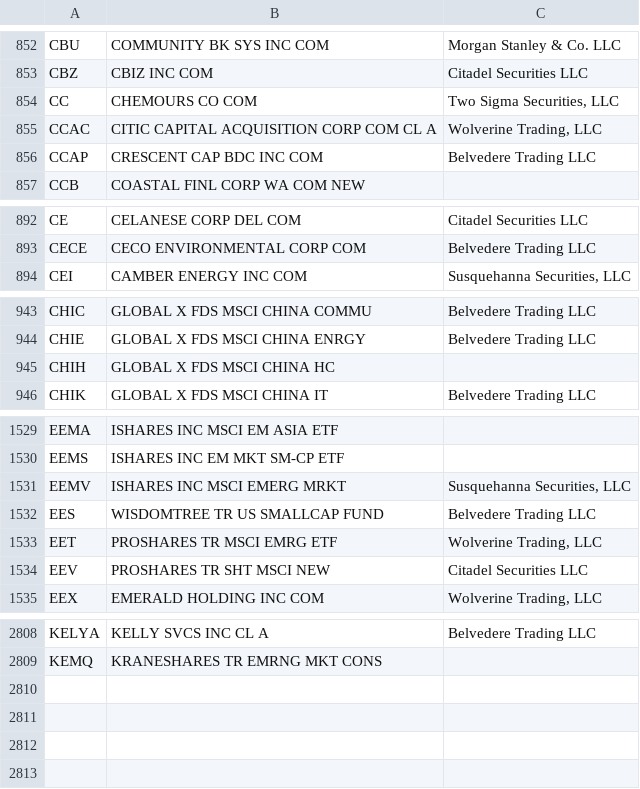
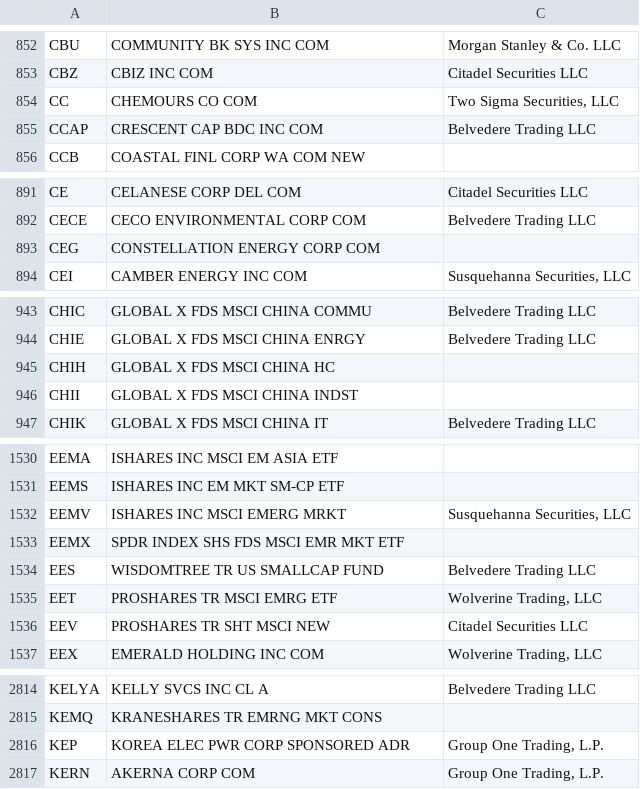
Before and after one commit to haoenhui/usa-optionable-stocks, a CSV file: options-00000.csv, drawn as a sheet; only a part is shown, gaps mark what is left out; removed rows and columns are numbered as before the commit, all else as after; the diff covers the shown part only; the diff names each change by its address in the sheet, - before the commit and + after, or states it on an @@ line.

```diff
--- a/options-00000.csv
+++ b/options-00000.csv
-row 855: CCAC | CITIC CAPITAL ACQUISITION CORP COM CL A | Wolverine Trading, LLC
+row 893: CEG | CONSTELLATION ENERGY CORP COM
+row 946: CHII | GLOBAL X FDS MSCI CHINA INDST
+row 1533: EEMX | SPDR INDEX SHS FDS MSCI EMR MKT ETF
+row 2816: KEP | KOREA ELEC PWR CORP SPONSORED ADR | Group One Trading, L.P.
+row 2817: KERN | AKERNA CORP COM | Group One Trading, L.P.
```
Also changed, not shown: 4 added rows and 3 edited cells elsewhere in this file, options-02000.csv.
